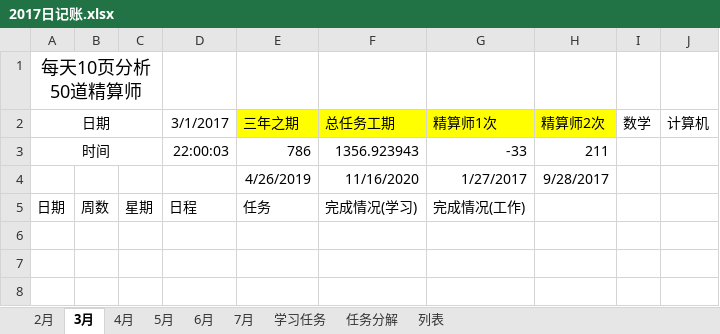
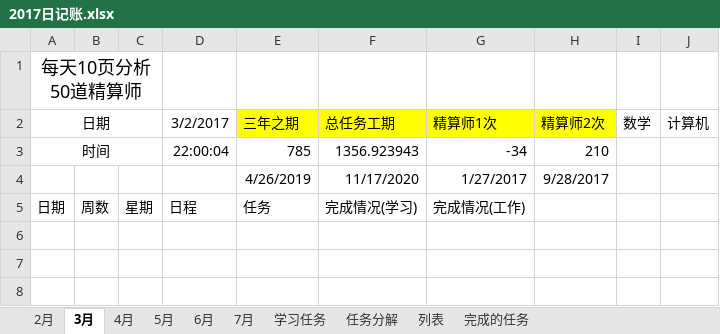
Before and after one commit to guofei9987/plans, an Excel workbook: 2017日记账.xlsx, sheet 3月, drawn as a sheet; only a part is shown; values as stored, in another font and other column widths than the file's, no borders; conditional formats not drawn; the diff names each change by its address in the sheet, - before the commit and + after, or states it on an @@ line.

```diff
--- a/2017日记账.xlsx (sheet 3月)
+++ b/2017日记账.xlsx (sheet 3月)
+sheet tab: 完成的任务
-D2: 3/1/2017
+D2: 3/2/2017
-D3: 22:00:03
+D3: 22:00:04
-E3: 786
+E3: 785
-G3: -33
+G3: -34
-H3: 211
+H3: 210
-F4: 11/16/2020
+F4: 11/17/2020
```
Also changed, not shown: sheet 学习任务, sheet 2月, sheet 7月, sheet 5月, sheet 6月, sheet 4月, 1 more sheet, formulas that keep their value, charts or pictures.
